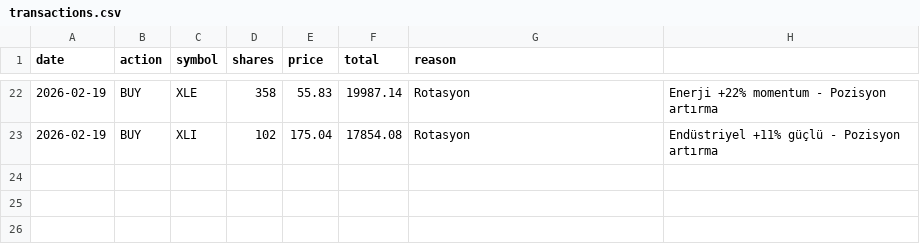
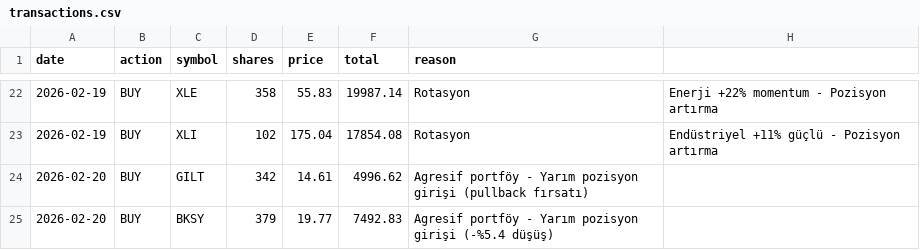
Before and after one commit to zeynelgun-afk/portfolio-tracker, a CSV file: data/transactions.csv, drawn as a sheet; only a part is shown, gaps mark what is left out; the diff names each change by its address in the sheet, - before the commit and + after, or states it on an @@ line.

Commit message:
📋 TRANSACTIONS.CSV GÜNCELLENDİ
GILT ve BKSY alımları CSV'ye eklendi:
• GILT: 342 adet x $14.61 = $4,996.62
• BKSY: 379 adet x $19.77 = $7,492.83

Güncelleme: 20 Şubat 2026 22:45 TR

```diff
--- a/data/transactions.csv
+++ b/data/transactions.csv
+row 24: 2026-02-20 | BUY | GILT | 342 | 14.61 | 4996.62 | Agresif portföy - Yarım pozisyon girişi (pullback fırsatı)
+row 25: 2026-02-20 | BUY | BKSY | 379 | 19.77 | 7492.83 | Agresif portföy - Yarım pozisyon girişi (-%5.4 düşüş)
```
